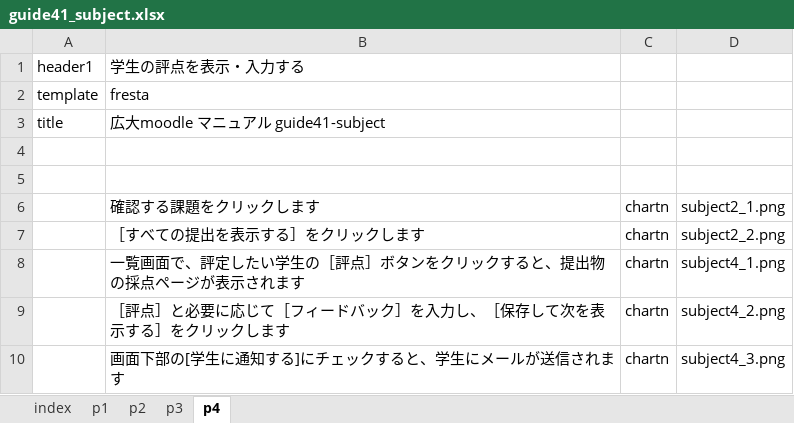
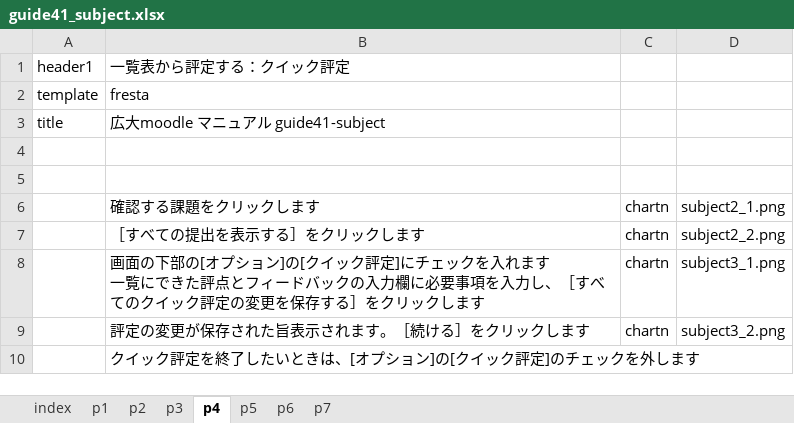
Before and after one commit to imc-lms-adm/support-vle-man, an Excel workbook: guide41_subject.xlsx, sheet p4, drawn as a sheet; values as stored, in another font and other column widths than the file's, no borders; removed rows and columns are numbered as before the commit, all else as after; ↵ is a line break in a cell; the diff names each change by its address in the sheet, - before the commit and + after, or states it on an @@ line.

```diff
--- a/guide41_subject.xlsx (sheet p4)
+++ b/guide41_subject.xlsx (sheet p4)
+sheet tab: p5
+sheet tab: p6
+sheet tab: p7
-B1: 学生の評点を表示・入力する
+B1: 一覧表から評定する：クイック評定
-B8: 一覧画面で、評定したい学生の［評点］ボタンをクリックすると、提出物の採点ページが表示されます
+B8: 画面の下部の[オプション]の[クイック評定]にチェックを入れます ↵ 一覧にできた評点とフィードバックの入力欄に必要事項を入力し、［すべてのクイック評定の変更を保存する］をクリックします
-D8: subject4_1.png
+D8: subject3_1.png
-B9: ［評点］と必要に応じて［フィードバック］を入力し、［保存して次を表示する］をクリックします
+B9: 評定の変更が保存された旨表示されます。［続ける］をクリックします
-D9: subject4_2.png
+D9: subject3_2.png
-row 10:  | 画面下部の[学生に通知する]にチェックすると、学生にメールが送信されます | chartn | subject4_3.png
+row 10:  | クイック評定を終了したいときは、[オプション]の[クイック評定]のチェックを外します
```
Also changed, not shown: sheet p3.
